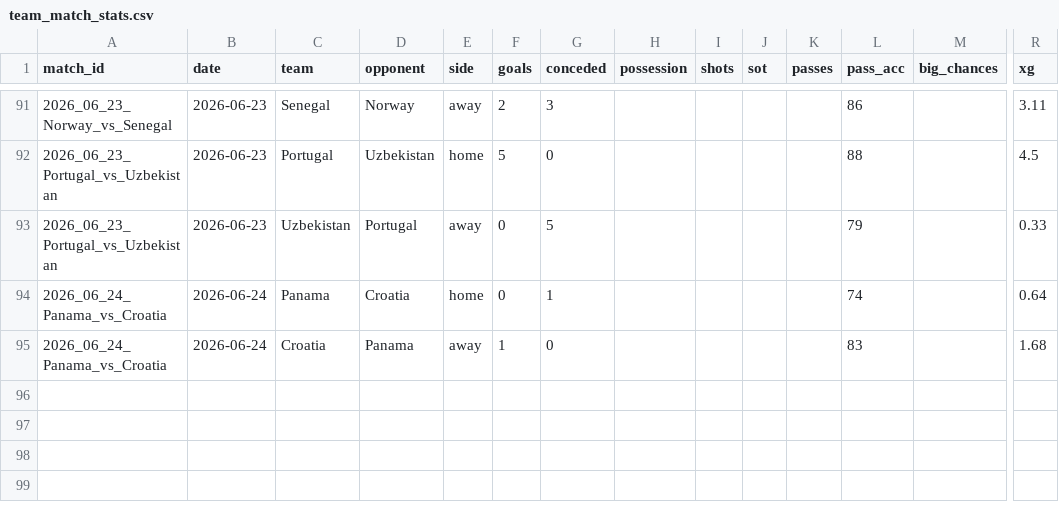
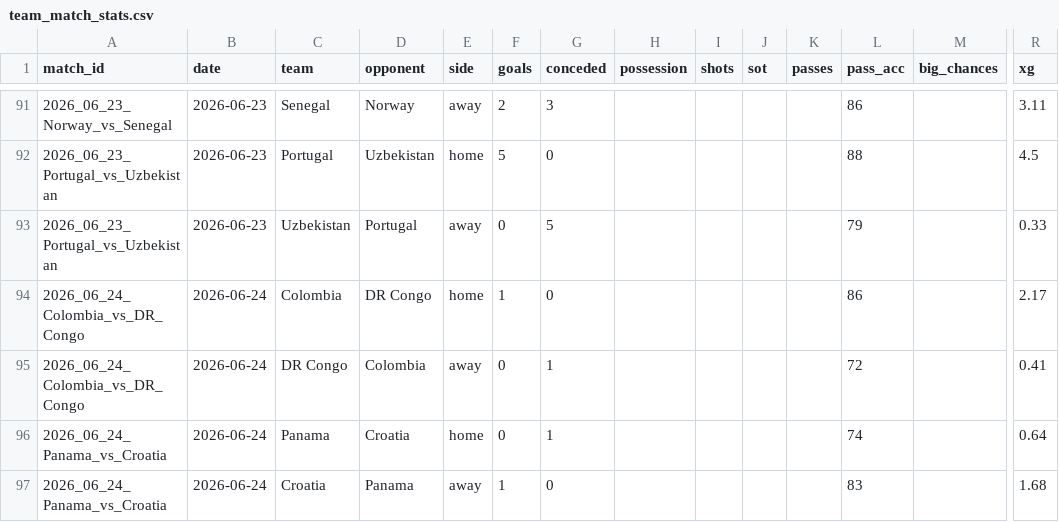
Before and after one commit to RShiri/XWORLDCUPTWIT, a CSV file: wc2026_dashboard/database/team_match_stats.csv, drawn as a sheet; only a part is shown, gaps mark what is left out; rows hold the shown columns only; the diff names each change by its address in the sheet, - before the commit and + after, or states it on an @@ line.

```diff
--- a/wc2026_dashboard/database/team_match_stats.csv
+++ b/wc2026_dashboard/database/team_match_stats.csv
+row 94: 2026_06_24_Colombia_vs_DR_Congo | 2026-06-24 | Colombia | DR Congo | home | 1 | 0 |  |  |  |  | 86 |  | 2.17
+row 95: 2026_06_24_Colombia_vs_DR_Congo | 2026-06-24 | DR Congo | Colombia | away | 0 | 1 |  |  |  |  | 72 |  | 0.41
```
Also changed, not shown: wc2026_dashboard/database/player_match_stats.csv, wc2026_dashboard/database/players.csv, 9 other files.
